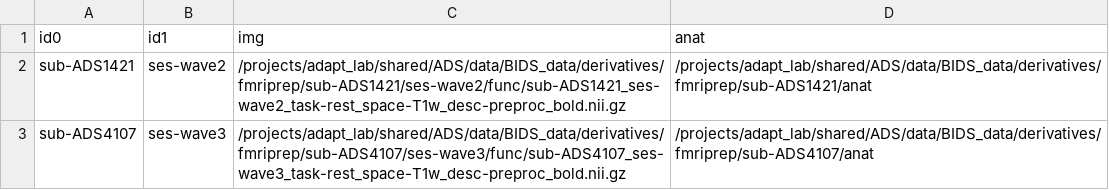
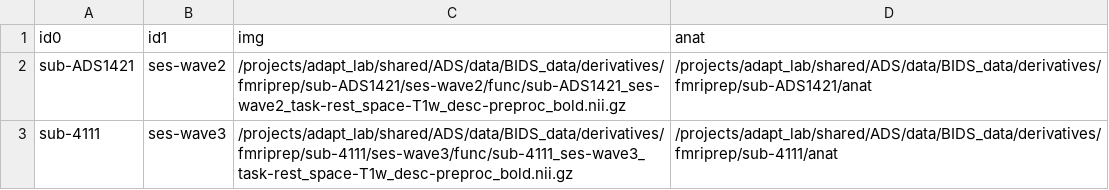
Before and after one commit to uo-adapt/ADS_Scripts, a CSV file: rsfMRI/xcpEngine/rest_cohort.csv, drawn as a sheet.

```diff
--- a/rsfMRI/xcpEngine/rest_cohort.csv
+++ b/rsfMRI/xcpEngine/rest_cohort.csv
@@ -2,2 +2,2 @@ id0,id1,img,anat
 sub-ADS1421,ses-wave2,/projects/adapt_lab/shared/ADS/data/BIDS_data/derivatives/fmriprep/sub-ADS1421/ses-wave2/func/sub-ADS1421_ses-wave2_task-rest_space-T1w_desc-preproc_bold.nii.gz,/projects/adapt_lab/shared/ADS/data/BIDS_data/derivatives/fmriprep/sub-ADS1421/anat
-sub-ADS4107,ses-wave3,/projects/adapt_lab/shared/ADS/data/BIDS_data/derivatives/fmriprep/sub-ADS4107/ses-wave3/func/sub-ADS4107_ses-wave3_task-rest_space-T1w_desc-preproc_bold.nii.gz,/projects/adapt_lab/shared/ADS/data/BIDS_data/derivatives/fmriprep/sub-ADS4107/anat
+sub-4111,ses-wave3,/projects/adapt_lab/shared/ADS/data/BIDS_data/derivatives/fmriprep/sub-4111/ses-wave3/func/sub-4111_ses-wave3_task-rest_space-T1w_desc-preproc_bold.nii.gz,/projects/adapt_lab/shared/ADS/data/BIDS_data/derivatives/fmriprep/sub-4111/anat
```
Also changed, not shown: 1 other file.
